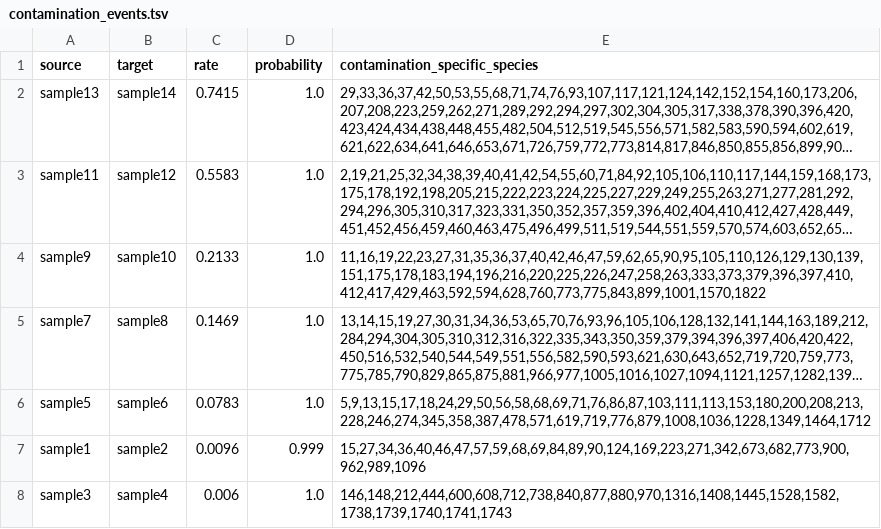
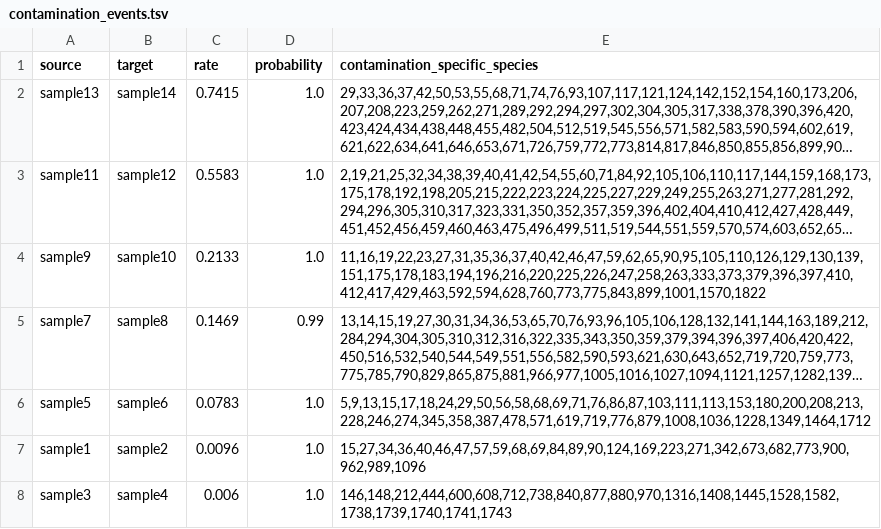
Before and after one commit to metagenopolis/CroCoDeEL, a TSV file: crocodeel/test_data/results/contamination_events.tsv, drawn as a sheet; long unchanged cells end in …; the diff names each change by its address in the sheet, - before the commit and + after, or states it on an @@ line.

Commit message:
Update results on test data

```diff
--- a/crocodeel/test_data/results/contamination_events.tsv
+++ b/crocodeel/test_data/results/contamination_events.tsv
-D5 (probability): 1.0
+D5 (probability): 0.99
-D7 (probability): 0.999
+D7 (probability): 1.0
```
Also changed, not shown: 1 other file.
